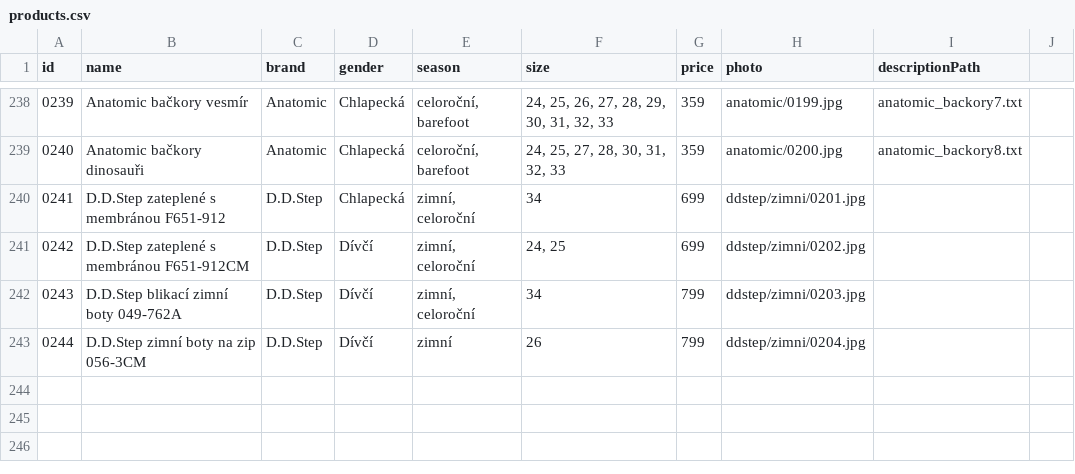
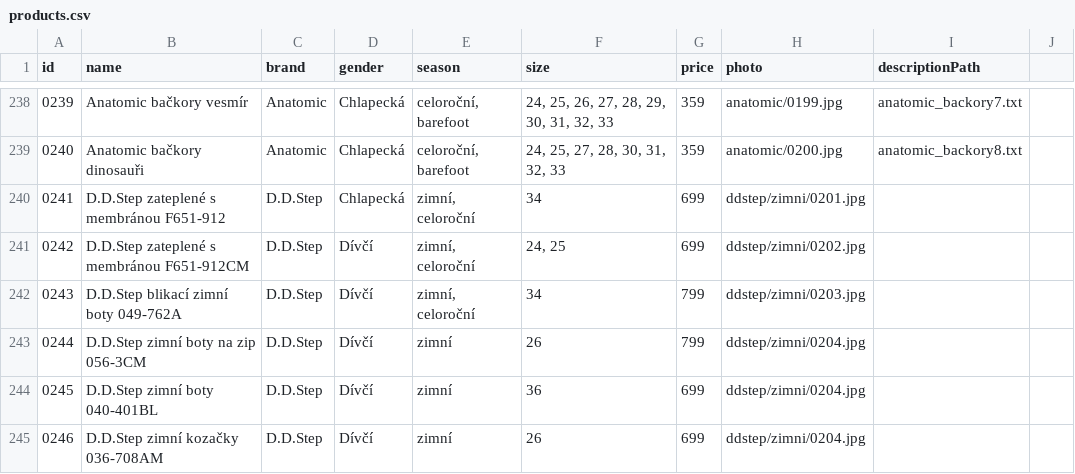
Before and after one commit to ad-ab/boty-boticky, a CSV file: static/boty/products.csv, drawn as a sheet; only a part is shown, gaps mark what is left out; the diff names each change by its address in the sheet, - before the commit and + after, or states it on an @@ line.

Commit message:
Update products.csv

```diff
--- a/static/boty/products.csv
+++ b/static/boty/products.csv
+row 244: 0245 | D.D.Step zimní boty 040-401BL | D.D.Step | Dívčí | zimní | 36 | 699 | ddstep/zimni/0204.jpg
+row 245: 0246 | D.D.Step zimní kozačky 036-708AM | D.D.Step | Dívčí | zimní | 26 | 699 | ddstep/zimni/0204.jpg
```
